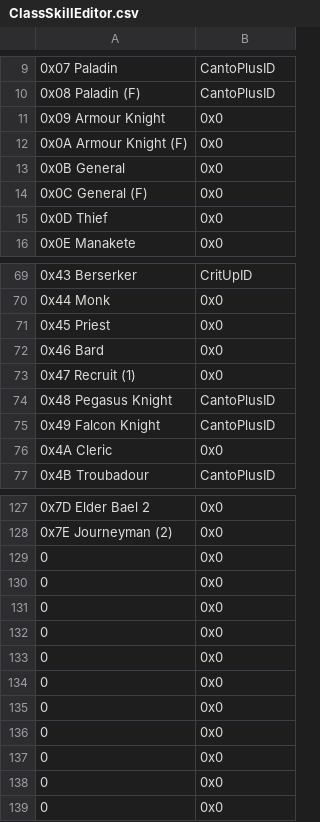
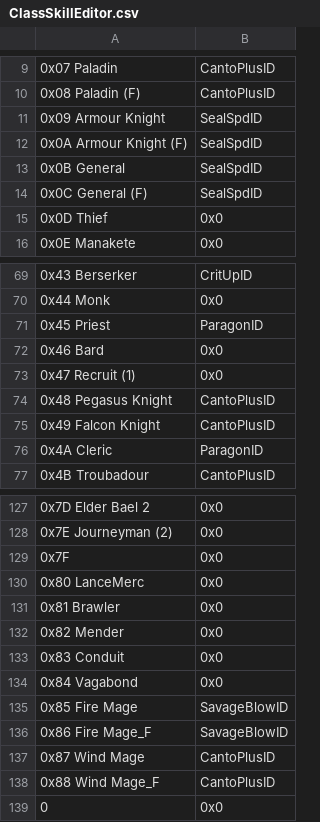
Before and after one commit to Tchyrimi/SkillSystem_FE8, a CSV file: Tables/NightmareModules/Skills/ClassSkillEditor.csv, drawn as a sheet; only a part is shown, gaps mark what is left out; removed rows and columns are numbered as before the commit, all else as after; the diff names each change by its address in the sheet, - before the commit and + after, or states it on an @@ line.

```diff
--- a/Tables/NightmareModules/Skills/ClassSkillEditor.csv
+++ b/Tables/NightmareModules/Skills/ClassSkillEditor.csv
-B11:B14: 0x0
+B11:B14: SealSpdID
-B71: 0x0
+B71: ParagonID
-B76: 0x0
+B76: ParagonID
-A129: 0
+A129: 0x7F
-A130: 0
+A130: 0x80 LanceMerc
-A131: 0
+A131: 0x81 Brawler
-A132: 0
+A132: 0x82 Mender
-A133: 0
+A133: 0x83 Conduit
-A134: 0
+A134: 0x84 Vagabond
-row 135: 0 | 0x0
-row 136: 0 | 0x0
-row 137: 0 | 0x0
-row 138: 0 | 0x0
+row 135: 0x85 Fire Mage | SavageBlowID
+row 136: 0x86 Fire Mage_F | SavageBlowID
+row 137: 0x87 Wind Mage | CantoPlusID
+row 138: 0x88 Wind Mage_F | CantoPlusID
```
Also changed, not shown: Tables/NightmareModules/CharactersClasses/CharacterTable.csv, Tables/NightmareModules/CharactersClasses/ClassTable.csv, 47 other files.
